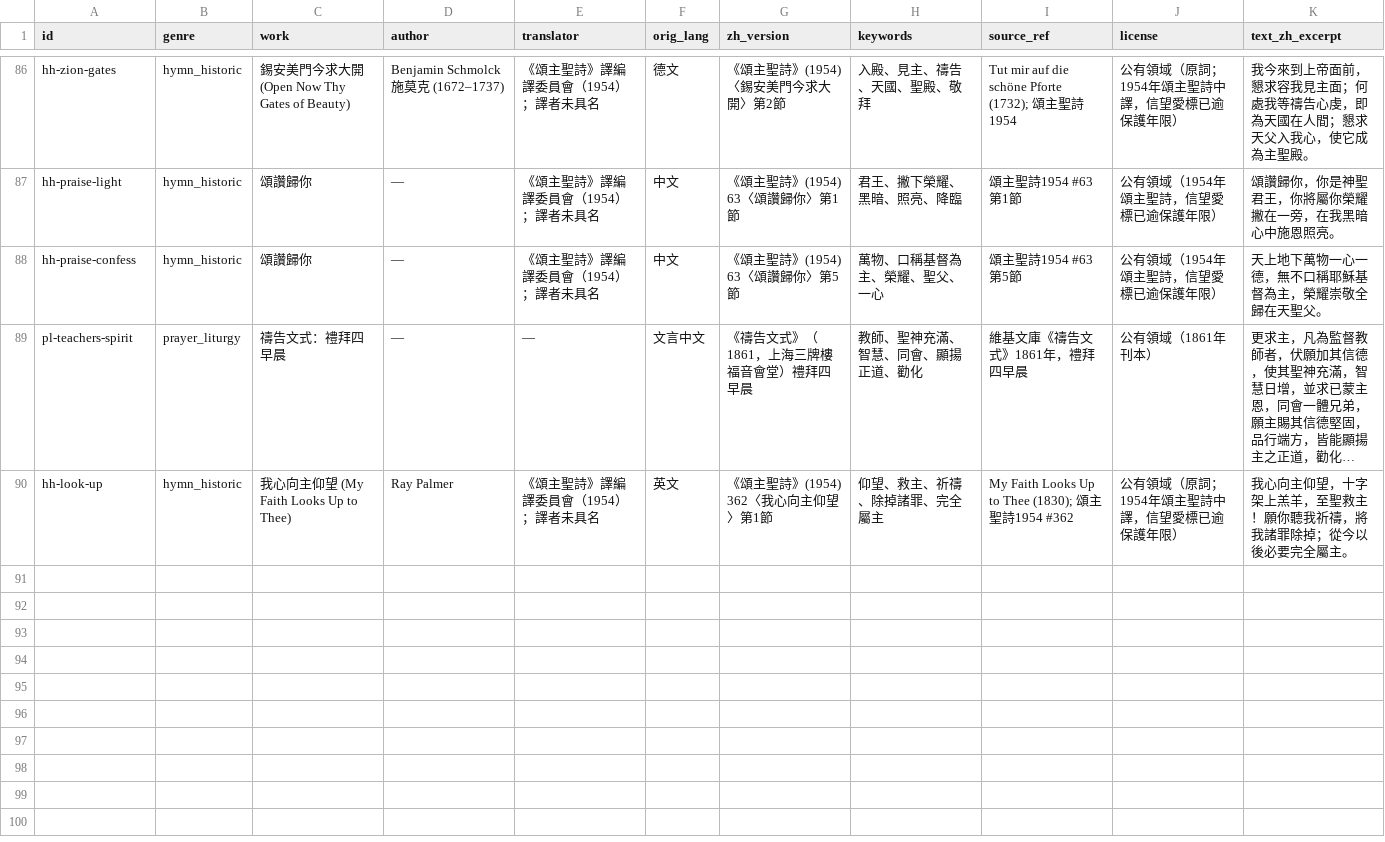
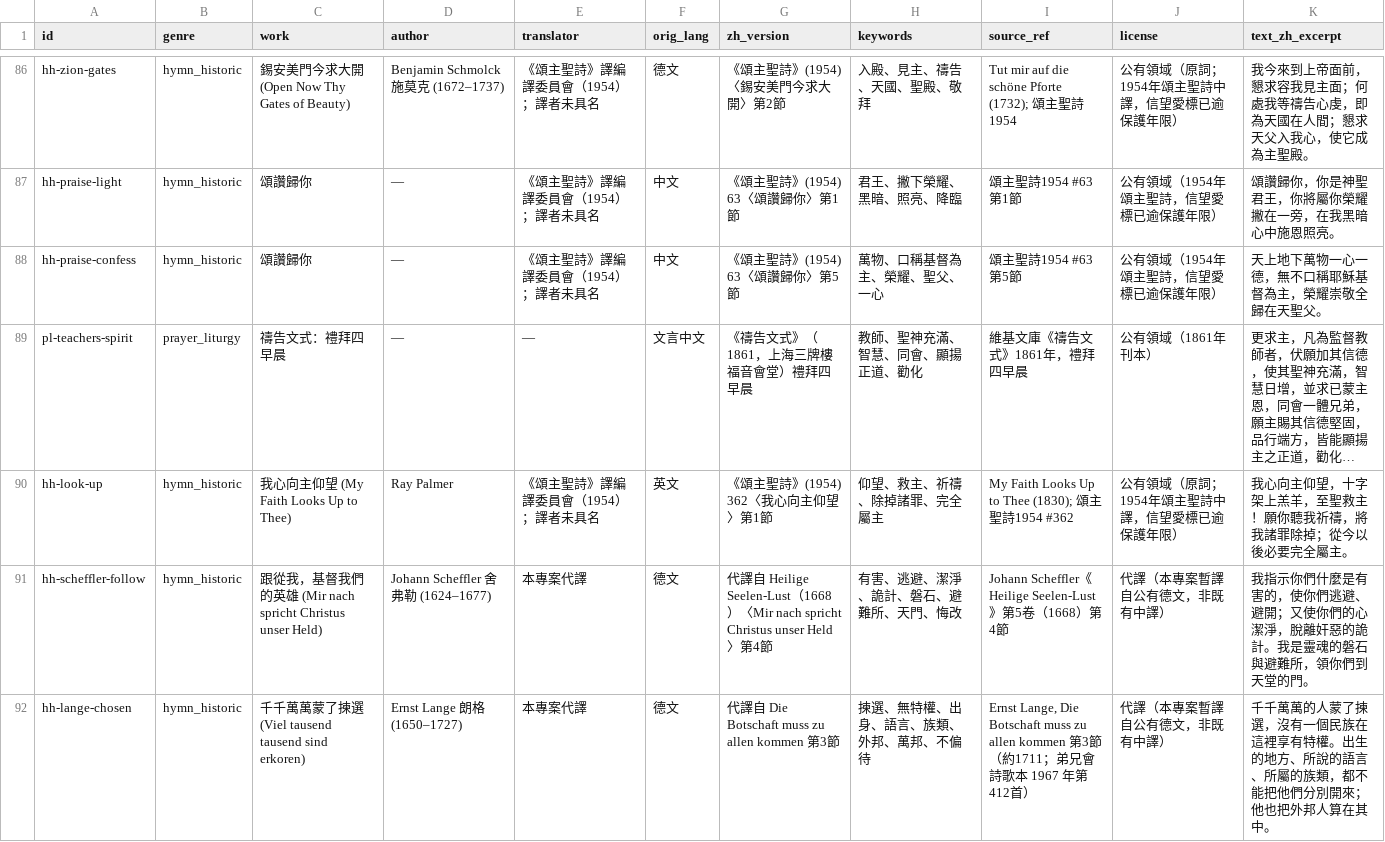
Before and after one commit to mannatoday/daily-texts, a CSV file: src/daily_texts/inputs/third_text/sources.csv, drawn as a sheet; only a part is shown, gaps mark what is left out; long unchanged cells end in …; the diff names each change by its address in the sheet, - before the commit and + after, or states it on an @@ line.

Commit message:
fix: align the Oct 26–27 prayers with the German texts
Scheffler and Lange hold both watchwords for those days, and the published pages still showed the earlier pairings.

```diff
--- a/src/daily_texts/inputs/third_text/sources.csv
+++ b/src/daily_texts/inputs/third_text/sources.csv
+row 91: hh-scheffler-follow | hymn_historic | 跟從我，基督我們的英雄 (Mir nach spricht Christus unser Held) | Johann Scheffler 舍弗勒 (1624–1677) | 本專案代譯 | 德文 | 代譯自 Heilige Seelen-Lust（1668）〈Mir nach spricht Christus unser Held〉第4節 | 有害、逃避、潔淨、詭計、磐石、避難所、天門、悔改 | Johann Scheffler《Heilige Seelen-Lust》第5卷（1668）第4節 | 代譯（本專案暫譯自公有德文，非既有中譯） | 我指示你們什麼是有害的，使你們逃避、避開；又使你們的心潔淨，脫離奸惡的詭計。我是靈魂的磐石與避難所，領你們到天堂的門。
+row 92: hh-lange-chosen | hymn_historic | 千千萬萬蒙了揀選 (Viel tausend tausend sind erkoren) | Ernst Lange 朗格 (1650–1727) | 本專案代譯 | 德文 | 代譯自 Die Botschaft muss zu allen kommen 第3節 | 揀選、無特權、出身、語言、族類、外邦、萬邦、不偏待 | Ernst Lange, Die Botschaft muss zu allen kommen 第3節（約1711；弟兄會詩歌本 1967 年第412首） | 代譯（本專案暫譯自公有德文，非既有中譯） | 千千萬萬的人蒙了揀選，沒有一個民族在這裡享有特權。出生的地方、所說的語言、所屬的族類，都不能把他們分別開來；他也把外邦人算在其中。
```
Also changed, not shown: src/daily_texts/inputs/dataset/days_2026_q4.csv, src/daily_texts/inputs/third_text/pairings_2026.csv, 3 other files.
